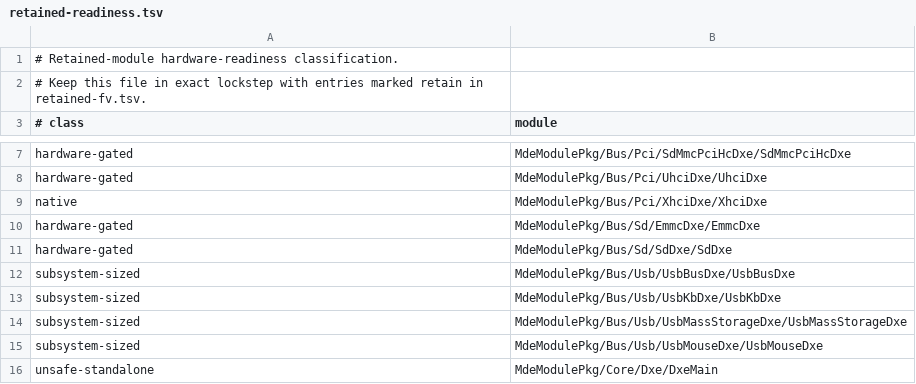
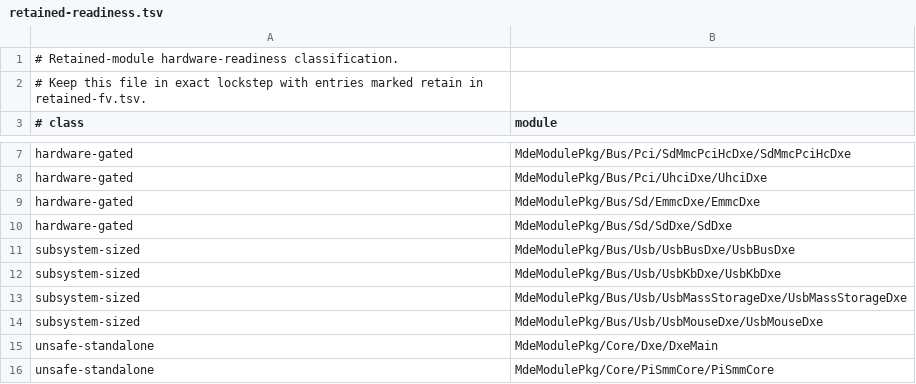
Before and after one commit to StarLabsLtd/edk2, a TSV file: migration/retained-readiness.tsv, drawn as a sheet; only a part is shown, gaps mark what is left out; the shorter side is filled out with more unchanged rows.

Commit message:
xhci: remove admitted driver from readiness queue
Signed-off-by: Sean Rhodes <sean@starlabs.systems>

```diff
--- a/migration/retained-readiness.tsv
+++ b/migration/retained-readiness.tsv
@@ -8,3 +8,2 @@ hardware-gated	MdeModulePkg/Bus/Pci/SdMmcPciHcDxe/SdMmcPciHcDxe
 hardware-gated	MdeModulePkg/Bus/Pci/UhciDxe/UhciDxe
-native	MdeModulePkg/Bus/Pci/XhciDxe/XhciDxe
 hardware-gated	MdeModulePkg/Bus/Sd/EmmcDxe/EmmcDxe
```
